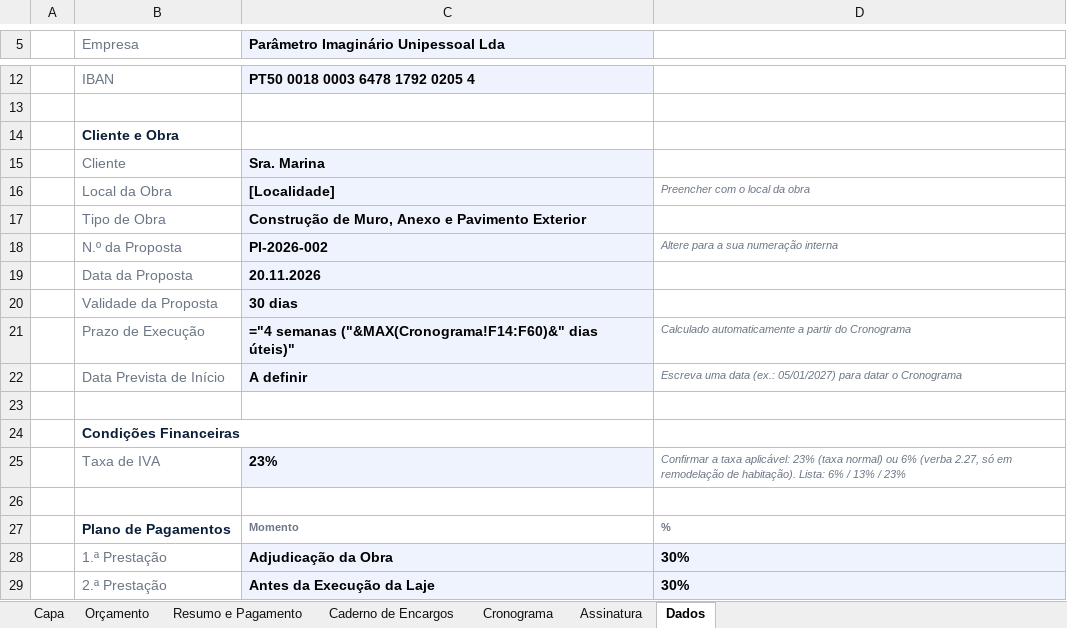
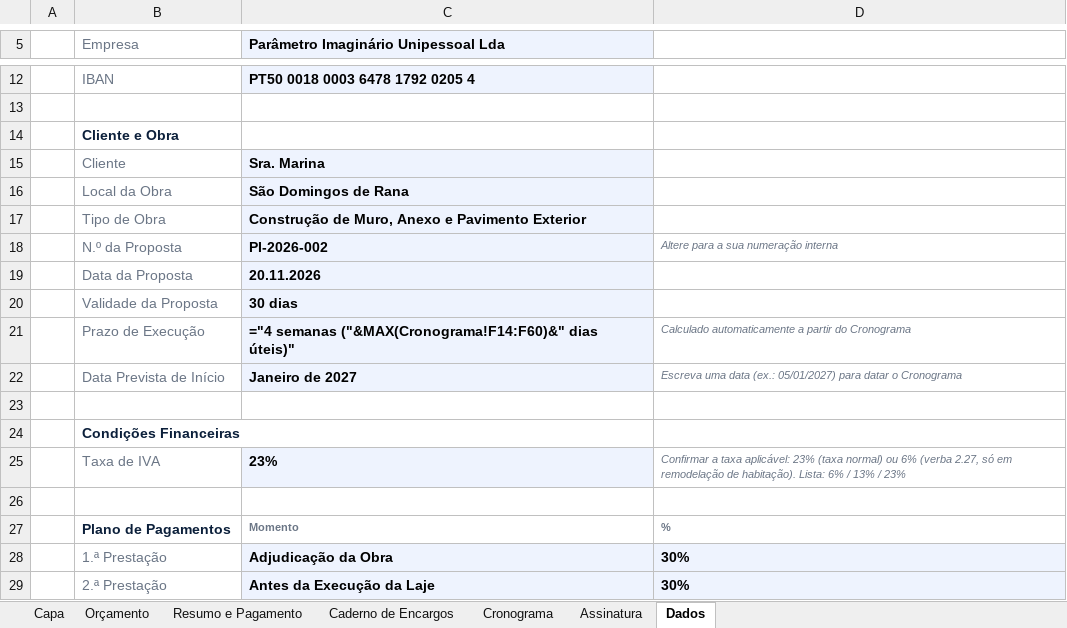
Before and after one commit to rubensborges056-dev/rubens, an Excel workbook: Orcamento_Muro_Anexo.xlsx, sheet Dados, drawn as a sheet; only a part is shown, gaps mark what is left out; values as stored, in another font and other column widths than the file's, no borders; formulas without a stored value are shown as written; conditional formats not drawn; the diff names each change by its address in the sheet, - before the commit and + after, or states it on an @@ line.

```diff
--- a/Orcamento_Muro_Anexo.xlsx (sheet Dados)
+++ b/Orcamento_Muro_Anexo.xlsx (sheet Dados)
-C16: [Localidade]
+C16: São Domingos de Rana
-D16: Preencher com o local da obra
+D16: (empty)
-C22: A definir
+C22: Janeiro de 2027
```
Also changed, not shown: sheet Capa, 2 other files.
